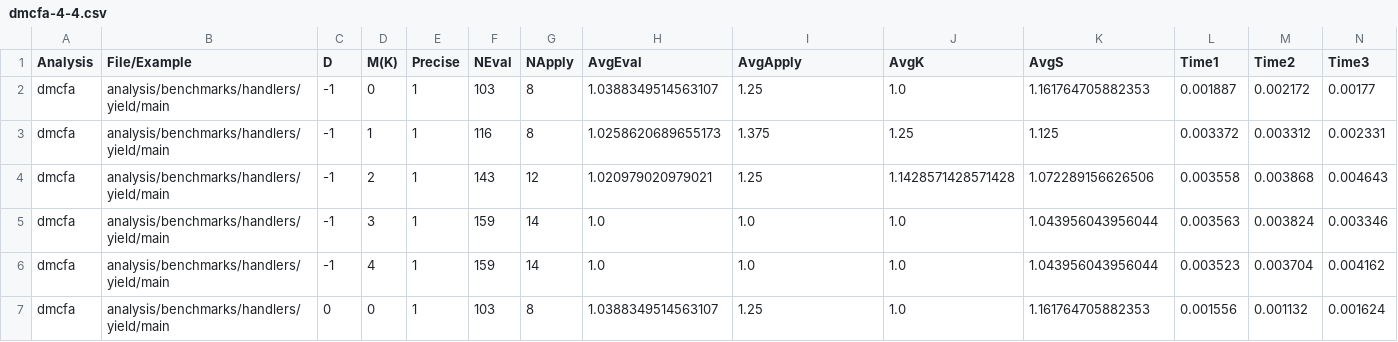
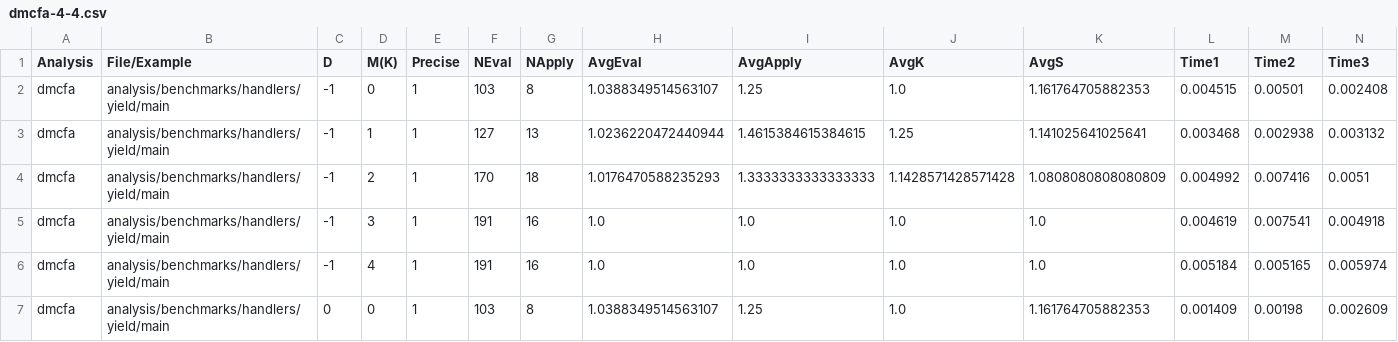
Before and after one commit to TimWhiting/koka, a CSV file: benchmarks/results/handlers/yield/dmcfa-4-4.csv, drawn as a sheet; only a part is shown; the diff covers the shown part only.

Commit message:
fix dmcfarebinding

```diff
--- a/benchmarks/results/handlers/yield/dmcfa-4-4.csv
+++ b/benchmarks/results/handlers/yield/dmcfa-4-4.csv
@@ -1,7 +1,7 @@
 Analysis,File/Example,D,M(K),Precise,NEval,NApply,AvgEval,AvgApply,AvgK,AvgS,Time1,Time2,Time3
-dmcfa,analysis/benchmarks/handlers/yield/main,-1,0,1,103,8,1.0388349514563107,1.25,1.0,1.161764705882353,0.001887,0.002172,0.00177
-dmcfa,analysis/benchmarks/handlers/yield/main,-1,1,1,116,8,1.0258620689655173,1.375,1.25,1.125,0.003372,0.003312,0.002331
-dmcfa,analysis/benchmarks/handlers/yield/main,-1,2,1,143,12,1.020979020979021,1.25,1.1428571428571428,1.072289156626506,0.003558,0.003868,0.004643
-dmcfa,analysis/benchmarks/handlers/yield/main,-1,3,1,159,14,1.0,1.0,1.0,1.043956043956044,0.003563,0.003824,0.003346
-dmcfa,analysis/benchmarks/handlers/yield/main,-1,4,1,159,14,1.0,1.0,1.0,1.043956043956044,0.003523,0.003704,0.004162
-dmcfa,analysis/benchmarks/handlers/yield/main,0,0,1,103,8,1.0388349514563107,1.25,1.0,1.161764705882353,0.001556,0.001132,0.001624
+dmcfa,analysis/benchmarks/handlers/yield/main,-1,0,1,103,8,1.0388349514563107,1.25,1.0,1.161764705882353,0.004515,0.00501,0.002408
+dmcfa,analysis/benchmarks/handlers/yield/main,-1,1,1,127,13,1.0236220472440944,1.4615384615384615,1.25,1.141025641025641,0.003468,0.002938,0.003132
+dmcfa,analysis/benchmarks/handlers/yield/main,-1,2,1,170,18,1.0176470588235293,1.3333333333333333,1.1428571428571428,1.0808080808080809,0.004992,0.007416,0.0051
+dmcfa,analysis/benchmarks/handlers/yield/main,-1,3,1,191,16,1.0,1.0,1.0,1.0,0.004619,0.007541,0.004918
+dmcfa,analysis/benchmarks/handlers/yield/main,-1,4,1,191,16,1.0,1.0,1.0,1.0,0.005184,0.005165,0.005974
+dmcfa,analysis/benchmarks/handlers/yield/main,0,0,1,103,8,1.0388349514563107,1.25,1.0,1.161764705882353,0.001409,0.00198,0.002609
```
Also changed, not shown: 144 edited cells elsewhere in this file, benchmarks/results/handlers/nim/dmcfa-4-4.csv, benchmarks/results/suite/basic/dmcfa-4-4.csv, 16 other files.
